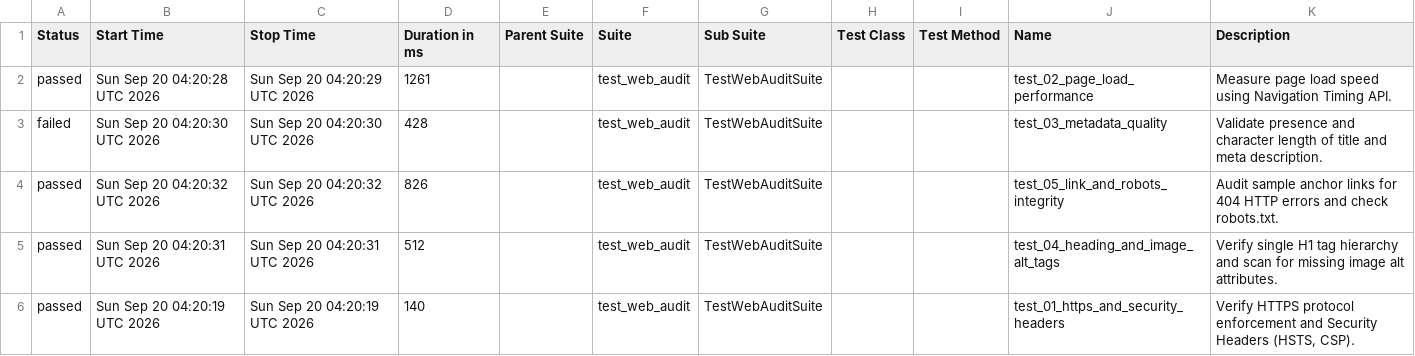
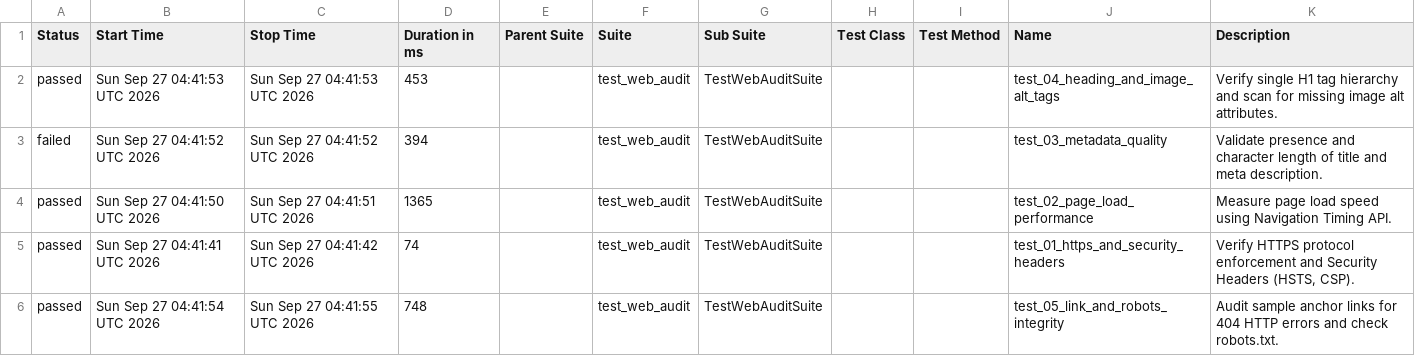
Before and after one commit to atiqur-rahman-pro/web-audit-automation-framework, a CSV file: data/suites.csv, drawn as a sheet.

```diff
--- a/data/suites.csv
+++ b/data/suites.csv
@@ -1,6 +1,6 @@
 "Status","Start Time","Stop Time","Duration in ms","Parent Suite","Suite","Sub Suite","Test Class","Test Method","Name","Description"
-"passed","Sun Sep 20 04:20:28 UTC 2026","Sun Sep 20 04:20:29 UTC 2026","1261","","test_web_audit","TestWebAuditSuite","","","test_02_page_load_performance","Measure page load speed using Navigation Timing API."
-"failed","Sun Sep 20 04:20:30 UTC 2026","Sun Sep 20 04:20:30 UTC 2026","428","","test_web_audit","TestWebAuditSuite","","","test_03_metadata_quality","Validate presence and character length of title and meta description."
-"passed","Sun Sep 20 04:20:32 UTC 2026","Sun Sep 20 04:20:32 UTC 2026","826","","test_web_audit","TestWebAuditSuite","","","test_05_link_and_robots_integrity","Audit sample anchor links for 404 HTTP errors and check robots.txt."
-"passed","Sun Sep 20 04:20:31 UTC 2026","Sun Sep 20 04:20:31 UTC 2026","512","","test_web_audit","TestWebAuditSuite","","","test_04_heading_and_image_alt_tags","Verify single H1 tag hierarchy and scan for missing image alt attributes."
-"passed","Sun Sep 20 04:20:19 UTC 2026","Sun Sep 20 04:20:19 UTC 2026","140","","test_web_audit","TestWebAuditSuite","","","test_01_https_and_security_headers","Verify HTTPS protocol enforcement and Security Headers (HSTS, CSP)."
+"passed","Sun Sep 27 04:41:53 UTC 2026","Sun Sep 27 04:41:53 UTC 2026","453","","test_web_audit","TestWebAuditSuite","","","test_04_heading_and_image_alt_tags","Verify single H1 tag hierarchy and scan for missing image alt attributes."
+"failed","Sun Sep 27 04:41:52 UTC 2026","Sun Sep 27 04:41:52 UTC 2026","394","","test_web_audit","TestWebAuditSuite","","","test_03_metadata_quality","Validate presence and character length of title and meta description."
+"passed","Sun Sep 27 04:41:50 UTC 2026","Sun Sep 27 04:41:51 UTC 2026","1365","","test_web_audit","TestWebAuditSuite","","","test_02_page_load_performance","Measure page load speed using Navigation Timing API."
+"passed","Sun Sep 27 04:41:41 UTC 2026","Sun Sep 27 04:41:42 UTC 2026","74","","test_web_audit","TestWebAuditSuite","","","test_01_https_and_security_headers","Verify HTTPS protocol enforcement and Security Headers (HSTS, CSP)."
+"passed","Sun Sep 27 04:41:54 UTC 2026","Sun Sep 27 04:41:55 UTC 2026","748","","test_web_audit","TestWebAuditSuite","","","test_05_link_and_robots_integrity","Audit sample anchor links for 404 HTTP errors and check robots.txt."
```
Also changed, not shown: data/behaviors.csv, 42 other files.
